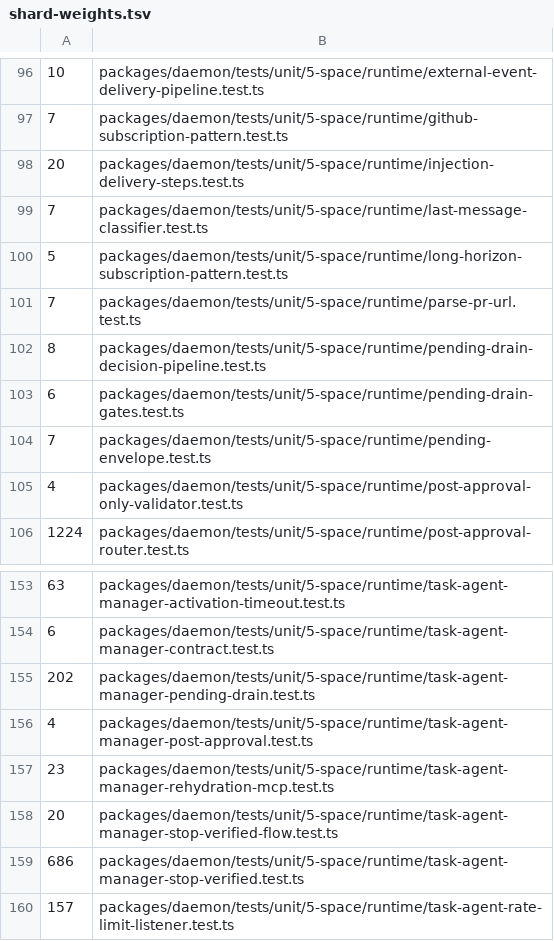
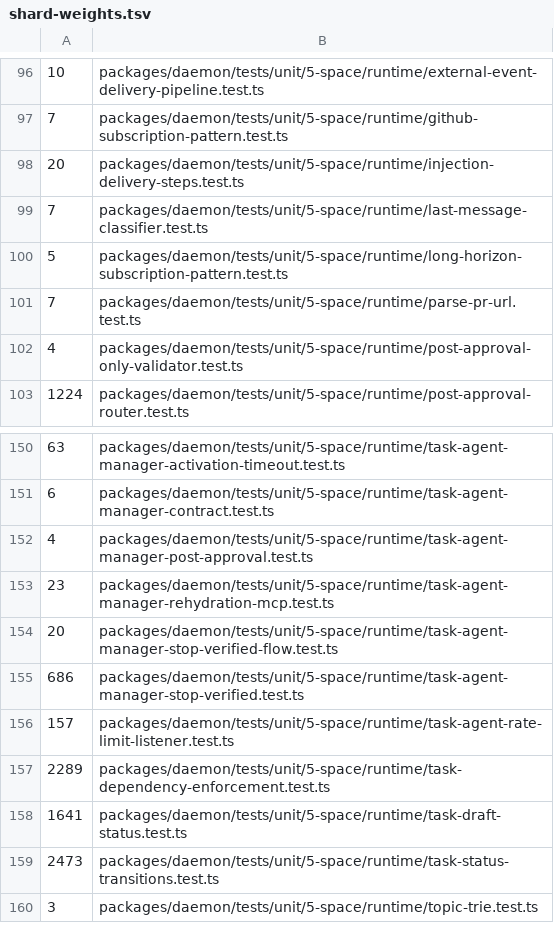
Before and after one commit to lsm/HyperNeo, a TSV file: scripts/shard-weights.tsv, drawn as a sheet; only a part is shown, gaps mark what is left out; the shorter side is filled out with more unchanged rows; the diff names each change by its address in the sheet, - before the commit and + after, or states it on an @@ line.

Commit message:
chore(daemon): delete the pending-agent-message repository and flush paths [W3c] (#3511)
Removal-only slice finishing the W3 series (epic #3492): the
pending_agent_messages repository, the W3b drain pipeline family
(space-agent-pending-drain, pending-drain-{gates,handoff,decision-pipeline},
pending-envelope), all five enqueue sites (task RPC sendMessage/
activateNodeAgent, AgentMessageRouter queue branches, space-agent-tools
queue-for-activation, daemon restart-recovery messages), the repair/
retention/expiry call sites in SpaceRuntime, the actor-registry pending
worker projection, the messaging-adapter legacy row mapping, the
pendingMessage bridge events, the db-query/scope-config + schema-parity
allowlist entries, and the five DDL migration blocks (m92/m110/m135/
m179/m192) are deleted; fresh databases no longer create the table.

The run-tick drain stage collapses to an inactive-space gate
(haltTickForInactiveSpace / halted_space_inactive) and tryResumeNode-
AgentSession collapses to pure rehydration; queueCapable and the
queueForActivation/activatedWithoutQueue decisions leave the routing
gates.

In-flight row policy: no drain-on-startup path remains. W3b (#3721)
drained rows lazily at session ensure/spawn since it merged; rows still
present at deploy time are abandoned as dead data in the (now
unreferenced) table on upgraded databases until a follow-up drop
migration removes it, mirroring #3798 for space_agent_inbox_messages.

```diff
--- a/scripts/shard-weights.tsv
+++ b/scripts/shard-weights.tsv
-row 102: 8 | packages/daemon/tests/unit/5-space/runtime/pending-drain-decision-pipeline.test.ts
-row 103: 6 | packages/daemon/tests/unit/5-space/runtime/pending-drain-gates.test.ts
-row 104: 7 | packages/daemon/tests/unit/5-space/runtime/pending-envelope.test.ts
-row 155: 202 | packages/daemon/tests/unit/5-space/runtime/task-agent-manager-pending-drain.test.ts
```
Also changed, not shown: 55 other files.
